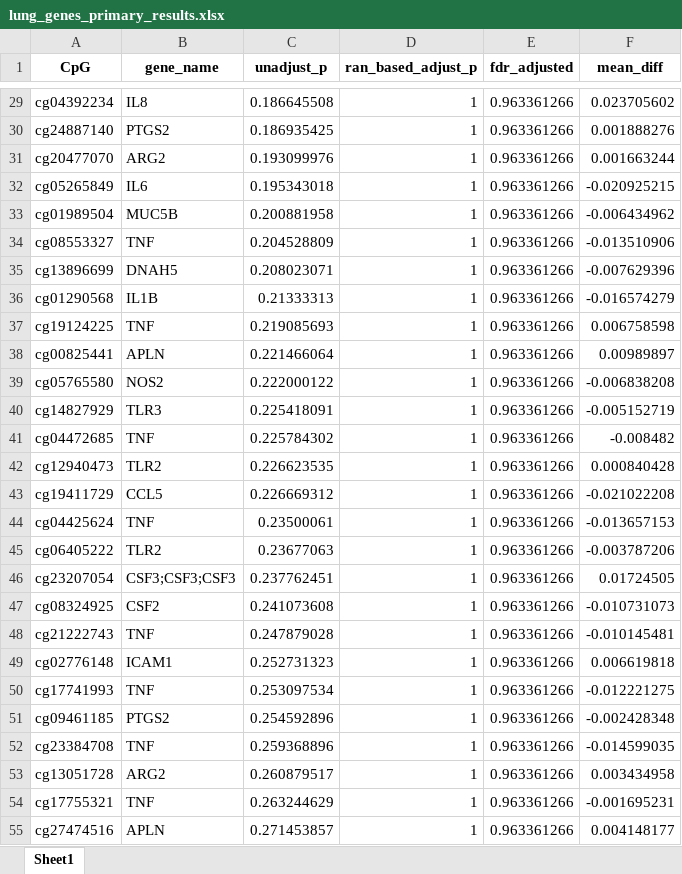
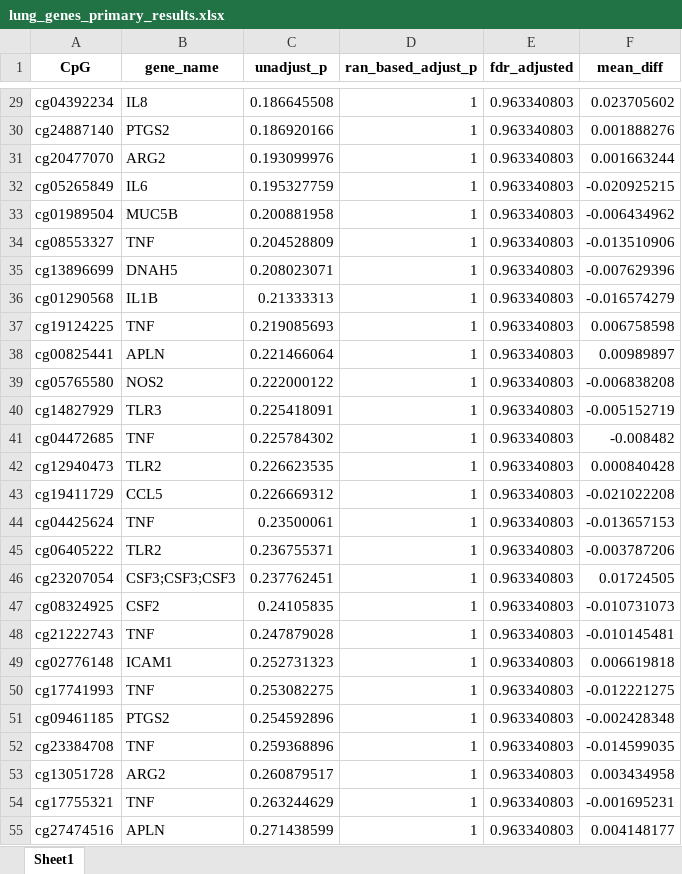
Before and after one commit to anqiwang02/Ozone-and-Lung-Functions, an Excel workbook: primary_genes/lung_genes_primary_results.xlsx, sheet Sheet1, drawn as a sheet; only a part is shown, gaps mark what is left out; values as stored, in another font and other column widths than the file's, no borders; the diff covers the shown part only; the diff names each change by its address in the sheet, - before the commit and + after, or states it on an @@ line.

```diff
--- a/primary_genes/lung_genes_primary_results.xlsx (sheet Sheet1)
+++ b/primary_genes/lung_genes_primary_results.xlsx (sheet Sheet1)
-E29:E55 (fdr_adjusted): 0.963361266
+E29:E55 (fdr_adjusted): 0.963340803
-C30 (unadjust_p): 0.186935425
+C30 (unadjust_p): 0.186920166
-C32 (unadjust_p): 0.195343018
+C32 (unadjust_p): 0.195327759
-C45 (unadjust_p): 0.23677063
+C45 (unadjust_p): 0.236755371
-C47 (unadjust_p): 0.241073608
+C47 (unadjust_p): 0.24105835
-C50 (unadjust_p): 0.253097534
+C50 (unadjust_p): 0.253082275
-C55 (unadjust_p): 0.271453857
+C55 (unadjust_p): 0.271438599
```
Also changed, not shown: 205 edited cells elsewhere in this sheet, secondary_genes/lung_genes_secondary_results.xlsx, secondary_genes/top5_95CI_secondary.xlsx, 11 other files.
